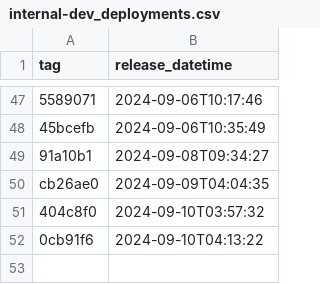
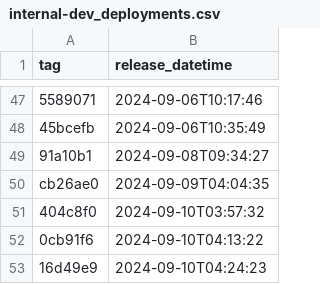
Before and after one commit to NHSDigital/prescriptionsforpatients, a CSV file: _data/internal-dev_deployments.csv, drawn as a sheet; only a part is shown, gaps mark what is left out; the diff names each change by its address in the sheet, - before the commit and + after, or states it on an @@ line.

```diff
--- a/_data/internal-dev_deployments.csv
+++ b/_data/internal-dev_deployments.csv
+row 53: 16d49e9 | 2024-09-10T04:24:23
```
Also changed, not shown: 1 other file.
